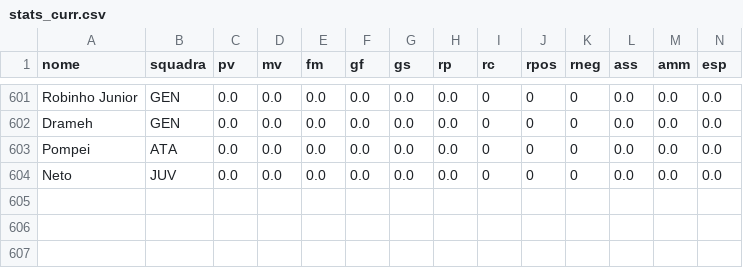
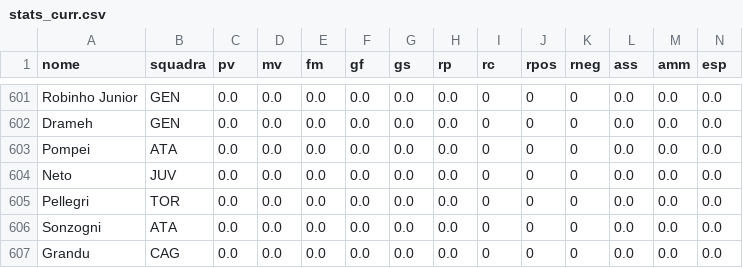
Before and after one commit to Daddie2/Fantacalcio, a CSV file: data/stats_curr.csv, drawn as a sheet; only a part is shown, gaps mark what is left out; rows hold the shown columns only; the diff names each change by its address in the sheet, - before the commit and + after, or states it on an @@ line.

```diff
--- a/data/stats_curr.csv
+++ b/data/stats_curr.csv
+row 605: Pellegri | TOR | 0.0 | 0.0 | 0.0 | 0.0 | 0.0 | 0.0 | 0 | 0 | 0 | 0.0 | 0.0 | 0.0
+row 606: Sonzogni | ATA | 0.0 | 0.0 | 0.0 | 0.0 | 0.0 | 0.0 | 0 | 0 | 0 | 0.0 | 0.0 | 0.0
+row 607: Grandu | CAG | 0.0 | 0.0 | 0.0 | 0.0 | 0.0 | 0.0 | 0 | 0 | 0 | 0.0 | 0.0 | 0.0
```
Also changed, not shown: data/indisponibili.csv, data/quotazioni.csv, 1 other file.
